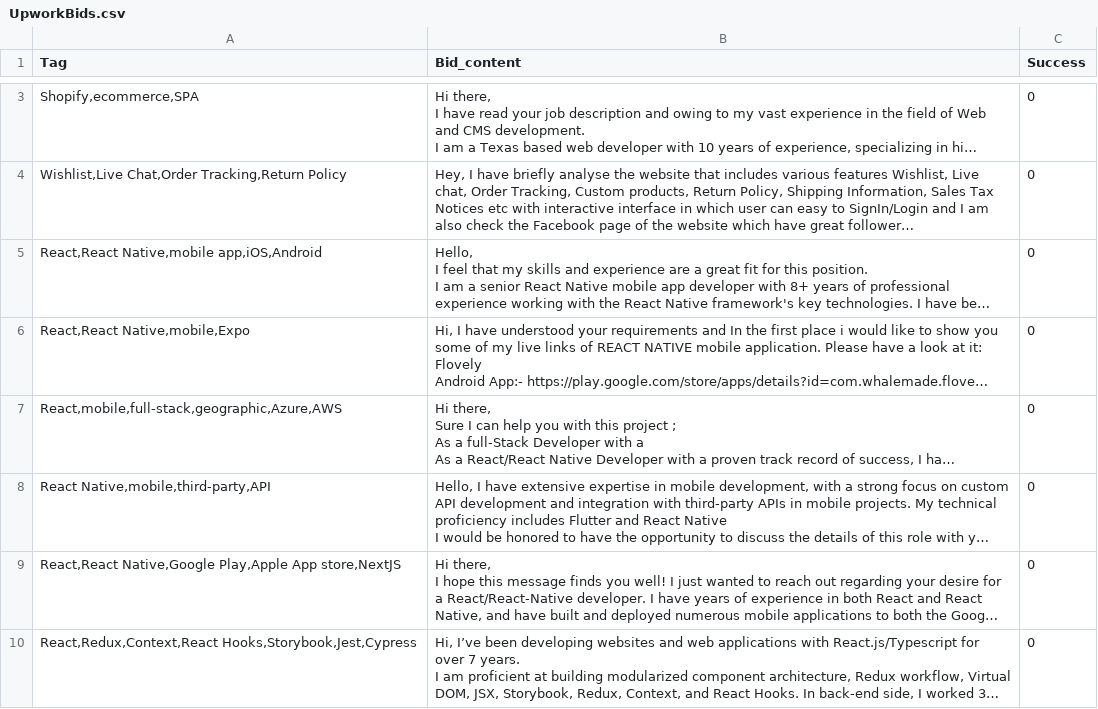
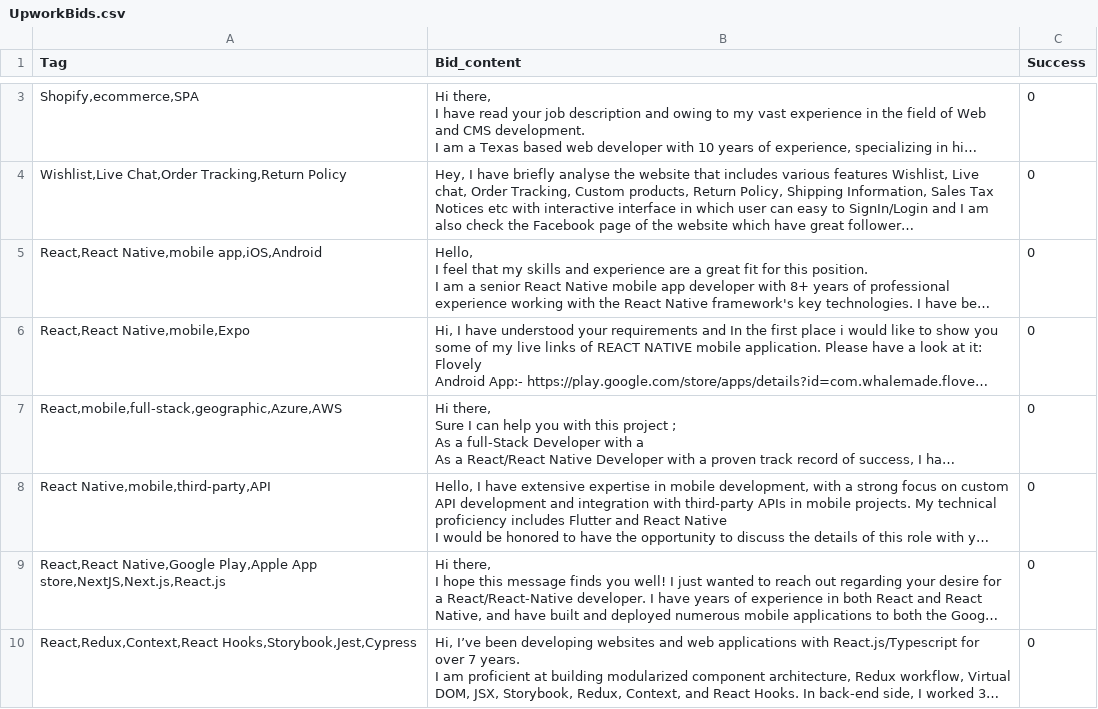
Before and after one commit to michaelgwilliams774/Upwork-Helper, a CSV file: UpworkBids.csv, drawn as a sheet; only a part is shown, gaps mark what is left out; long unchanged cells end in …; the diff covers the shown part only; the diff names each change by its address in the sheet, - before the commit and + after, or states it on an @@ line.

```diff
--- a/UpworkBids.csv
+++ b/UpworkBids.csv
-A9 (Tag): …Play,Apple App store,NextJS
+A9 (Tag): …Play,Apple App store,NextJS,Next.js,React.js
```
Also changed, not shown: 1 added row and 4 edited cells elsewhere in this file, 2 other files.
